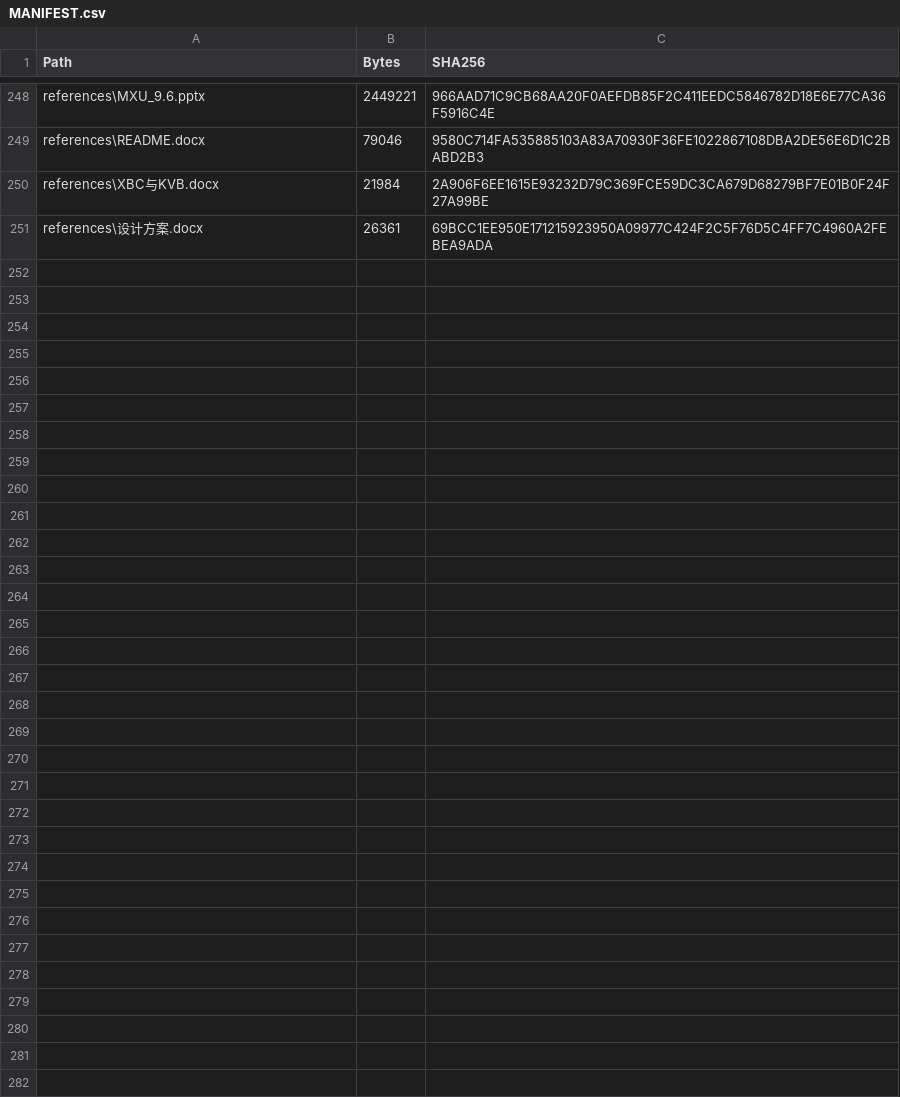
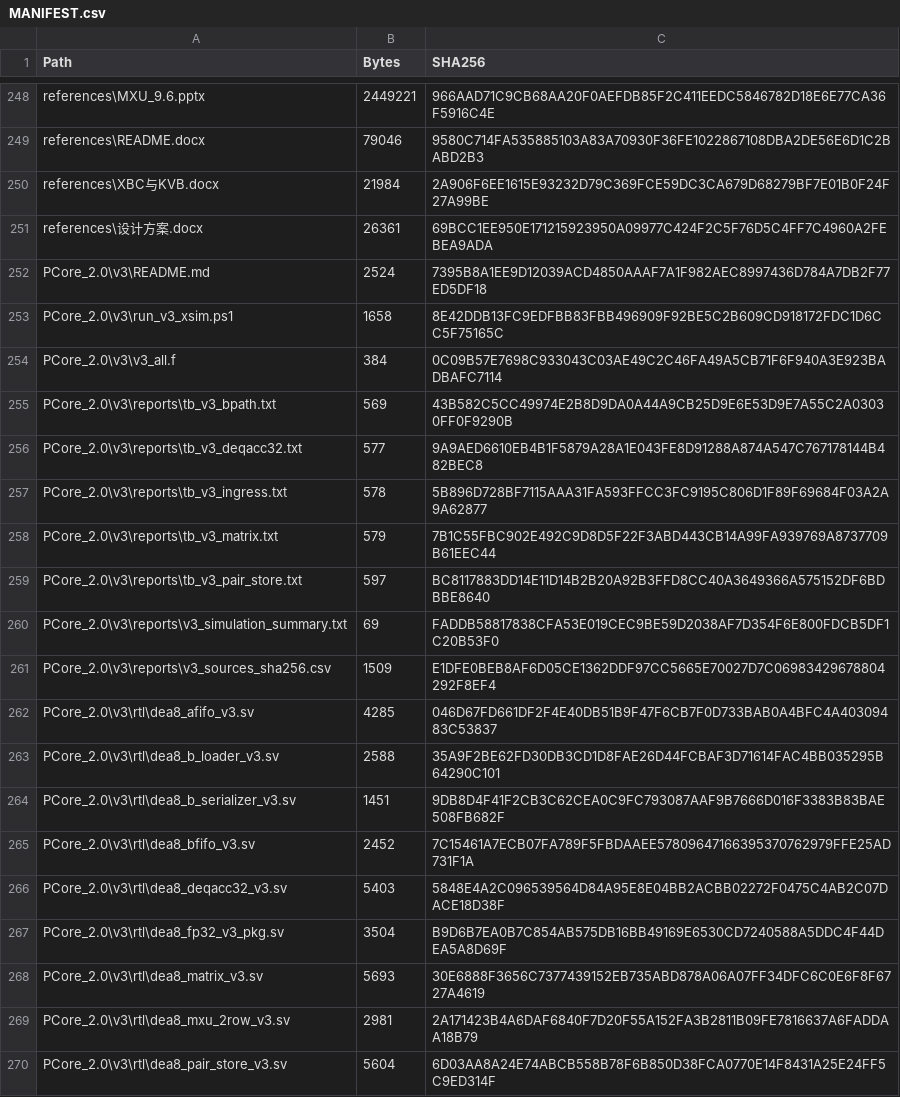
Before and after one commit to fly040507/DEA8_PCore, a CSV file: MANIFEST.csv, drawn as a sheet; only a part is shown, gaps mark what is left out; the diff covers the shown part only.

Commit message:
Add PCore 2.0 v3 unified data path

```diff
--- a/MANIFEST.csv
+++ b/MANIFEST.csv
@@ -251 +251,20 @@
 "references\设计方案.docx","26361","69BCC1EE950E171215923950A09977C424F2C5F76D5C4FF7C4960A2FEBEA9ADA"
+"PCore_2.0\v3\README.md","2524","7395B8A1EE9D12039ACD4850AAAF7A1F982AEC8997436D784A7DB2F77ED5DF18"
+"PCore_2.0\v3\run_v3_xsim.ps1","1658","8E42DDB13FC9EDFBB83FBB496909F92BE5C2B609CD918172FDC1D6CC5F75165C"
+"PCore_2.0\v3\v3_all.f","384","0C09B57E7698C933043C03AE49C2C46FA49A5CB71F6F940A3E923BADBAFC7114"
+"PCore_2.0\v3\reports\tb_v3_bpath.txt","569","43B582C5CC49974E2B8D9DA0A44A9CB25D9E6E53D9E7A55C2A03030FF0F9290B"
+"PCore_2.0\v3\reports\tb_v3_deqacc32.txt","577","9A9AED6610EB4B1F5879A28A1E043FE8D91288A874A547C767178144B482BEC8"
+"PCore_2.0\v3\reports\tb_v3_ingress.txt","578","5B896D728BF7115AAA31FA593FFCC3FC9195C806D1F89F69684F03A2A9A62877"
+"PCore_2.0\v3\reports\tb_v3_matrix.txt","579","7B1C55FBC902E492C9D8D5F22F3ABD443CB14A99FA939769A8737709B61EEC44"
+"PCore_2.0\v3\reports\tb_v3_pair_store.txt","597","BC8117883DD14E11D14B2B20A92B3FFD8CC40A3649366A575152DF6BDBBE8640"
+"PCore_2.0\v3\reports\v3_simulation_summary.txt","69","FADDB58817838CFA53E019CEC9BE59D2038AF7D354F6E800FDCB5DF1C20B53F0"
+"PCore_2.0\v3\reports\v3_sources_sha256.csv","1509","E1DFE0BEB8AF6D05CE1362DDF97CC5665E70027D7C06983429678804292F8EF4"
+"PCore_2.0\v3\rtl\dea8_afifo_v3.sv","4285","046D67FD661DF2F4E40DB51B9F47F6CB7F0D733BAB0A4BFC4A40309483C53837"
+"PCore_2.0\v3\rtl\dea8_b_loader_v3.sv","2588","35A9F2BE62FD30DB3CD1D8FAE26D44FCBAF3D71614FAC4BB035295B64290C101"
+"PCore_2.0\v3\rtl\dea8_b_serializer_v3.sv","1451","9DB8D4F41F2CB3C62CEA0C9FC793087AAF9B7666D016F3383B83BAE508FB682F"
+"PCore_2.0\v3\rtl\dea8_bfifo_v3.sv","2452","7C15461A7ECB07FA789F5FBDAAEE57809647166395370762979FFE25AD731F1A"
+"PCore_2.0\v3\rtl\dea8_deqacc32_v3.sv","5403","5848E4A2C096539564D84A95E8E04BB2ACBB02272F0475C4AB2C07DACE18D38F"
+"PCore_2.0\v3\rtl\dea8_fp32_v3_pkg.sv","3504","B9D6B7EA0B7C854AB575DB16BB49169E6530CD7240588A5DDC4F44DEA5A8D69F"
+"PCore_2.0\v3\rtl\dea8_matrix_v3.sv","5693","30E6888F3656C7377439152EB735ABD878A06A07FF34DFC6C0E6F8F6727A4619"
+"PCore_2.0\v3\rtl\dea8_mxu_2row_v3.sv","2981","2A171423B4A6DAF6840F7D20F55A152FA3B2811B09FE7816637A6FADDAA18B79"
+"PCore_2.0\v3\rtl\dea8_pair_store_v3.sv","5604","6D03AA8A24E74ABCB558B78F6B850D38FCA0770E14F8431A25E24FF5C9ED314F"
```
Also changed, not shown: 9 added rows and 2 edited cells elsewhere in this file, 29 other files.
